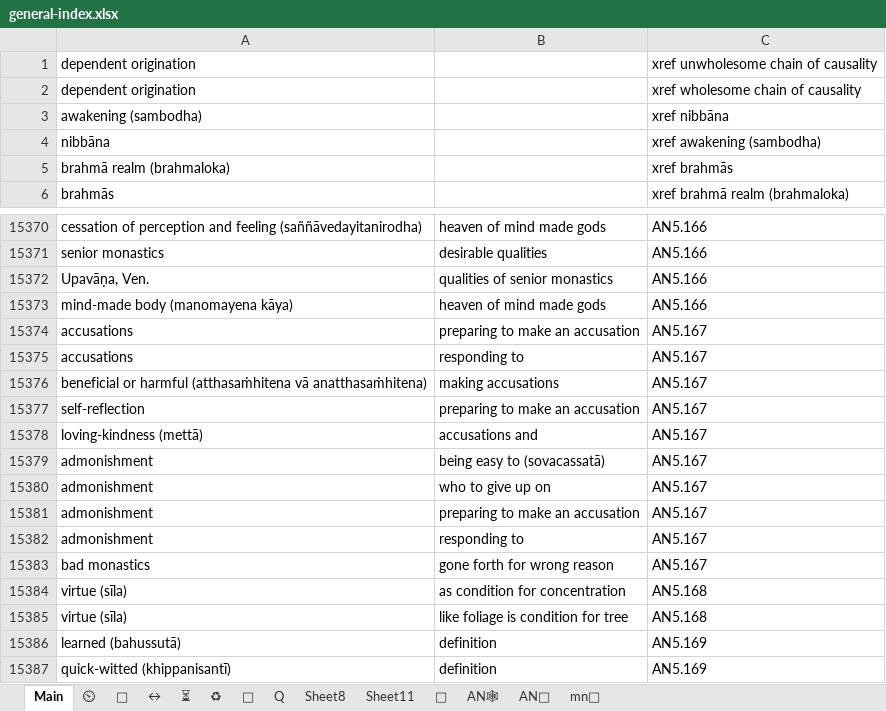
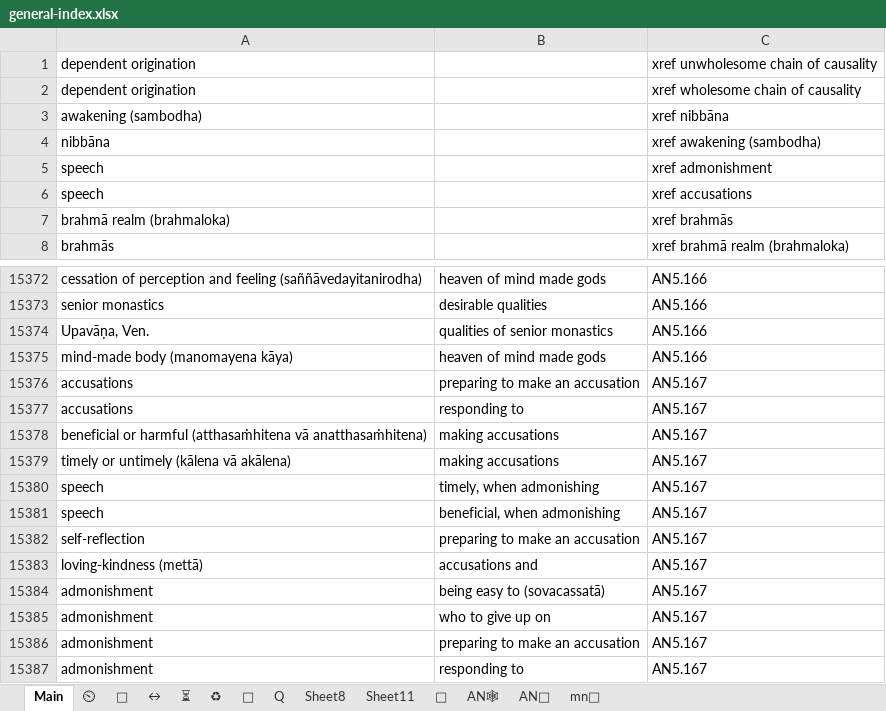
Before and after one commit to thesunshade/CIPS, an Excel workbook: src/data/general-index.xlsx, sheet Main, drawn as a sheet; only a part is shown, gaps mark what is left out; the shorter side is filled out with more unchanged rows; values as stored, in another font and other column widths than the file's, no borders; conditional formats not drawn; the diff names each change by its address in the sheet, - before the commit and + after, or states it on an @@ line.

```diff
--- a/src/data/general-index.xlsx (sheet Main)
+++ b/src/data/general-index.xlsx (sheet Main)
+row 5: speech |  | xref admonishment
+row 6: speech |  | xref accusations
+row 15379: timely or untimely (kālena vā akālena) | making accusations | AN5.167
+row 15380: speech | timely, when admonishing | AN5.167
+row 15381: speech | beneficial, when admonishing | AN5.167
```
Also changed, not shown: 3 other files.
